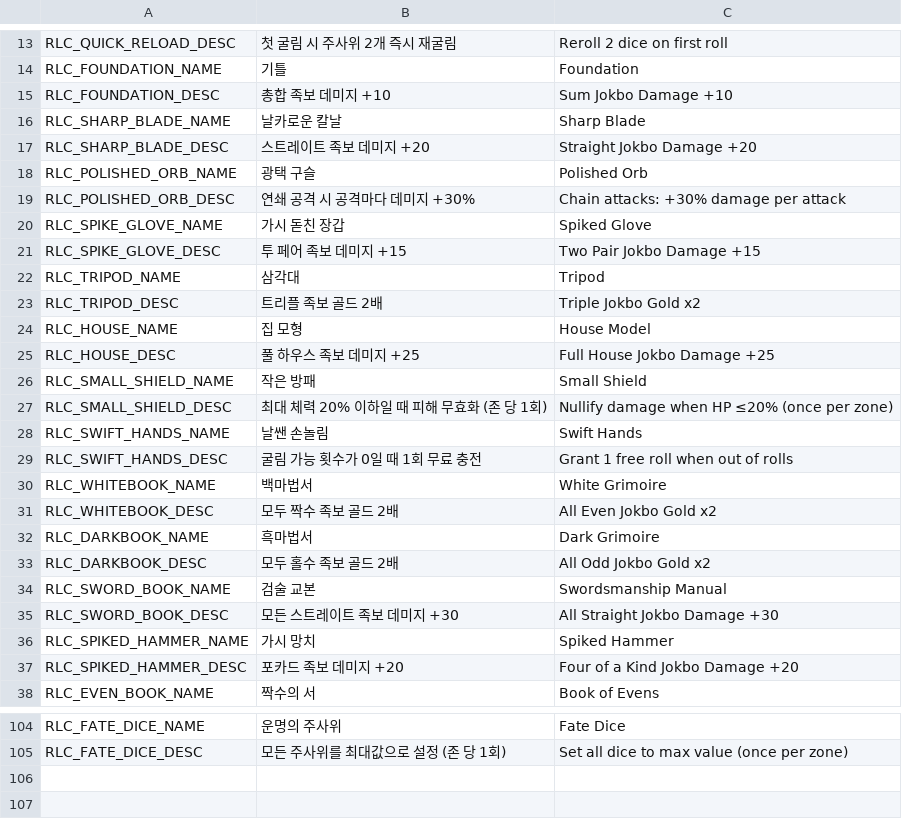
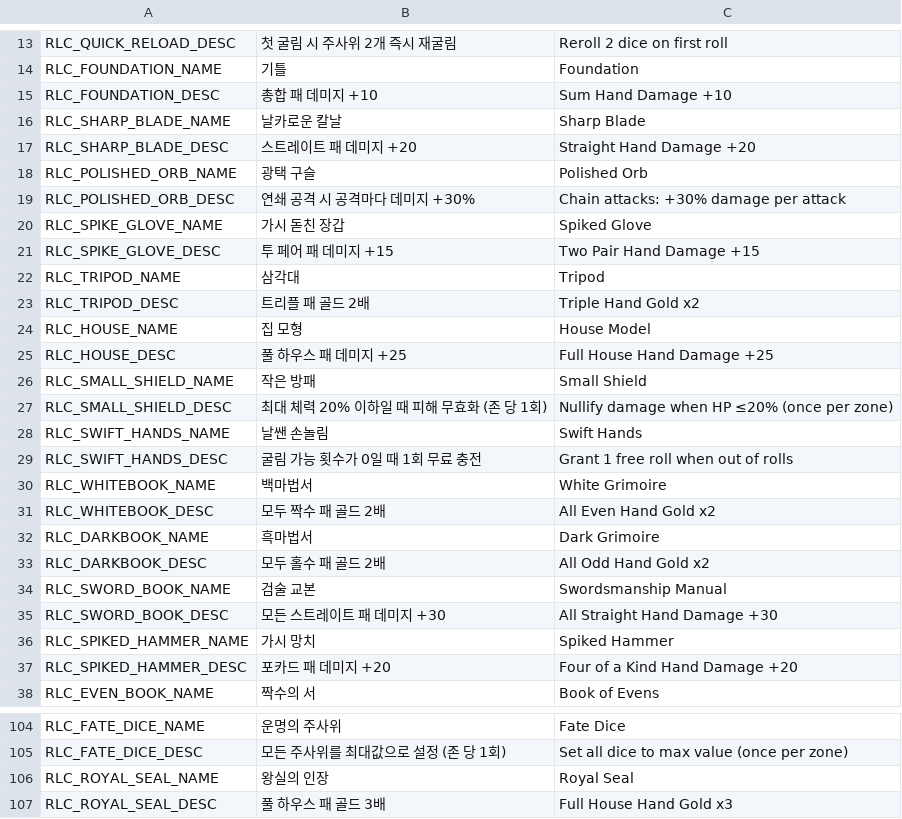
Before and after one commit to Lepied/DiceSoul, a CSV file: Assets/Data/Localization_Relic.csv, drawn as a sheet; only a part is shown, gaps mark what is left out; the diff covers the shown part only.

Commit message:
fix:튜토리얼 관련버그 해결, 표기 통일화, 로컬라이제이션 버그 수정
튜토리얼 진행 순서 꼬인거 해결,
Jokbo -> Hand로 표기 통일화
족보 -> 패
로컬라이제이션이 안된 일부 부분 키 추가

```diff
--- a/Assets/Data/Localization_Relic.csv
+++ b/Assets/Data/Localization_Relic.csv
@@ -14,5 +14,5 @@ RLC_QUICK_RELOAD_DESC,첫 굴림 시 주사위 2개 즉시 재굴림,Reroll 2 di
 RLC_FOUNDATION_NAME,기틀,Foundation
-RLC_FOUNDATION_DESC,총합 족보 데미지 +10,Sum Jokbo Damage +10
+RLC_FOUNDATION_DESC,총합 패 데미지 +10,Sum Hand Damage +10
 RLC_SHARP_BLADE_NAME,날카로운 칼날,Sharp Blade
-RLC_SHARP_BLADE_DESC,스트레이트 족보 데미지 +20,Straight Jokbo Damage +20
+RLC_SHARP_BLADE_DESC,스트레이트 패 데미지 +20,Straight Hand Damage +20
 RLC_POLISHED_ORB_NAME,광택 구슬,Polished Orb
@@ -20,7 +20,7 @@ RLC_POLISHED_ORB_DESC,연쇄 공격 시 공격마다 데미지 +30%,Chain attack
 RLC_SPIKE_GLOVE_NAME,가시 돋친 장갑,Spiked Glove
-RLC_SPIKE_GLOVE_DESC,투 페어 족보 데미지 +15,Two Pair Jokbo Damage +15
+RLC_SPIKE_GLOVE_DESC,투 페어 패 데미지 +15,Two Pair Hand Damage +15
 RLC_TRIPOD_NAME,삼각대,Tripod
-RLC_TRIPOD_DESC,트리플 족보 골드 2배,Triple Jokbo Gold x2
+RLC_TRIPOD_DESC,트리플 패 골드 2배,Triple Hand Gold x2
 RLC_HOUSE_NAME,집 모형,House Model
-RLC_HOUSE_DESC,풀 하우스 족보 데미지 +25,Full House Jokbo Damage +25
+RLC_HOUSE_DESC,풀 하우스 패 데미지 +25,Full House Hand Damage +25
 RLC_SMALL_SHIELD_NAME,작은 방패,Small Shield
@@ -30,9 +30,9 @@ RLC_SWIFT_HANDS_DESC,굴림 가능 횟수가 0일 때 1회 무료 충전,Grant 1
 RLC_WHITEBOOK_NAME,백마법서,White Grimoire
-RLC_WHITEBOOK_DESC,모두 짝수 족보 골드 2배,All Even Jokbo Gold x2
+RLC_WHITEBOOK_DESC,모두 짝수 패 골드 2배,All Even Hand Gold x2
 RLC_DARKBOOK_NAME,흑마법서,Dark Grimoire
-RLC_DARKBOOK_DESC,모두 홀수 족보 골드 2배,All Odd Jokbo Gold x2
+RLC_DARKBOOK_DESC,모두 홀수 패 골드 2배,All Odd Hand Gold x2
 RLC_SWORD_BOOK_NAME,검술 교본,Swordsmanship Manual
-RLC_SWORD_BOOK_DESC,모든 스트레이트 족보 데미지 +30,All Straight Jokbo Damage +30
+RLC_SWORD_BOOK_DESC,모든 스트레이트 패 데미지 +30,All Straight Hand Damage +30
 RLC_SPIKED_HAMMER_NAME,가시 망치,Spiked Hammer
-RLC_SPIKED_HAMMER_DESC,포카드 족보 데미지 +20,Four of a Kind Jokbo Damage +20
+RLC_SPIKED_HAMMER_DESC,포카드 패 데미지 +20,Four of a Kind Hand Damage +20
 RLC_EVEN_BOOK_NAME,짝수의 서,Book of Evens
@@ -105 +105,3 @@ RLC_FATE_DICE_NAME,운명의 주사위,Fate Dice
 RLC_FATE_DICE_DESC,모든 주사위를 최대값으로 설정 (존 당 1회),Set all dice to max value (once per zone)
+RLC_ROYAL_SEAL_NAME,왕실의 인장,Royal Seal
+RLC_ROYAL_SEAL_DESC,풀 하우스 패 골드 3배,Full House Hand Gold x3
```
Also changed, not shown: 22 edited cells elsewhere in this file, Assets/Data/Localization_MetaUpgrade.csv, Assets/Data/Localization_Monster.csv, 34 other files.
